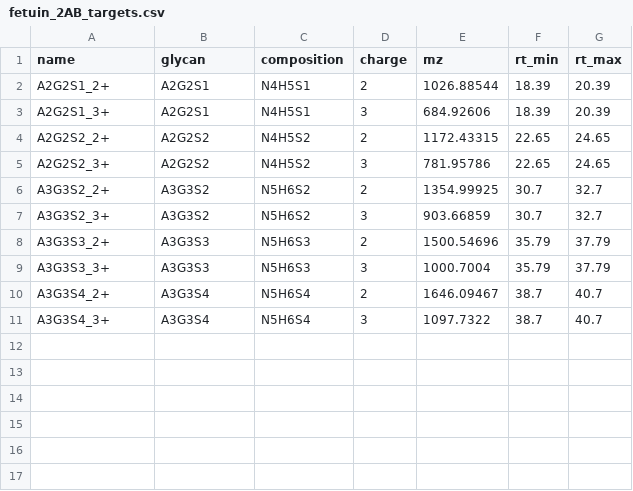
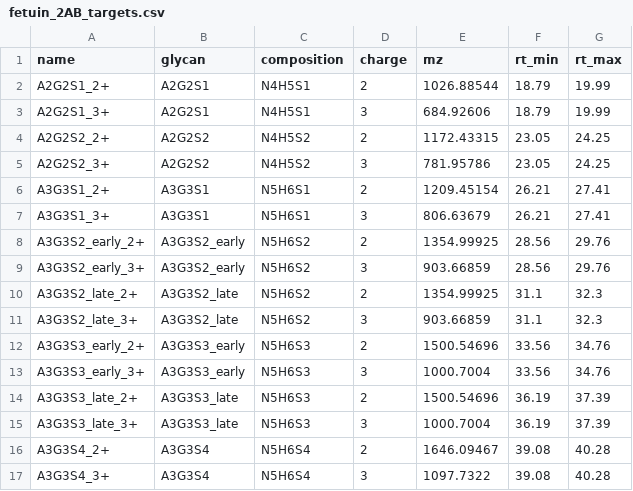
Before and after one commit to Oluwaseun-O-Ajayi/lcms-data-processor, a CSV file: cluster/fetuin_2AB_targets.csv, drawn as a sheet.

Commit message:
Fetuin targets: add A3G3S1 and the early-eluting A3G3S2 and A3G3S3 isomers

```diff
--- a/cluster/fetuin_2AB_targets.csv
+++ b/cluster/fetuin_2AB_targets.csv
@@ -1,11 +1,17 @@
 name,glycan,composition,charge,mz,rt_min,rt_max
-A2G2S1_2+,A2G2S1,N4H5S1,2,1026.88544,18.39,20.39
-A2G2S1_3+,A2G2S1,N4H5S1,3,684.92606,18.39,20.39
-A2G2S2_2+,A2G2S2,N4H5S2,2,1172.43315,22.65,24.65
-A2G2S2_3+,A2G2S2,N4H5S2,3,781.95786,22.65,24.65
-A3G3S2_2+,A3G3S2,N5H6S2,2,1354.99925,30.7,32.7
-A3G3S2_3+,A3G3S2,N5H6S2,3,903.66859,30.7,32.7
-A3G3S3_2+,A3G3S3,N5H6S3,2,1500.54696,35.79,37.79
-A3G3S3_3+,A3G3S3,N5H6S3,3,1000.7004,35.79,37.79
-A3G3S4_2+,A3G3S4,N5H6S4,2,1646.09467,38.7,40.7
-A3G3S4_3+,A3G3S4,N5H6S4,3,1097.7322,38.7,40.7
+A2G2S1_2+,A2G2S1,N4H5S1,2,1026.88544,18.79,19.99
+A2G2S1_3+,A2G2S1,N4H5S1,3,684.92606,18.79,19.99
+A2G2S2_2+,A2G2S2,N4H5S2,2,1172.43315,23.05,24.25
+A2G2S2_3+,A2G2S2,N4H5S2,3,781.95786,23.05,24.25
+A3G3S1_2+,A3G3S1,N5H6S1,2,1209.45154,26.21,27.41
+A3G3S1_3+,A3G3S1,N5H6S1,3,806.63679,26.21,27.41
+A3G3S2_early_2+,A3G3S2_early,N5H6S2,2,1354.99925,28.56,29.76
+A3G3S2_early_3+,A3G3S2_early,N5H6S2,3,903.66859,28.56,29.76
+A3G3S2_late_2+,A3G3S2_late,N5H6S2,2,1354.99925,31.1,32.3
+A3G3S2_late_3+,A3G3S2_late,N5H6S2,3,903.66859,31.1,32.3
+A3G3S3_early_2+,A3G3S3_early,N5H6S3,2,1500.54696,33.56,34.76
+A3G3S3_early_3+,A3G3S3_early,N5H6S3,3,1000.7004,33.56,34.76
+A3G3S3_late_2+,A3G3S3_late,N5H6S3,2,1500.54696,36.19,37.39
+A3G3S3_late_3+,A3G3S3_late,N5H6S3,3,1000.7004,36.19,37.39
+A3G3S4_2+,A3G3S4,N5H6S4,2,1646.09467,39.08,40.28
+A3G3S4_3+,A3G3S4,N5H6S4,3,1097.7322,39.08,40.28
```
Also changed, not shown: 1 other file.
